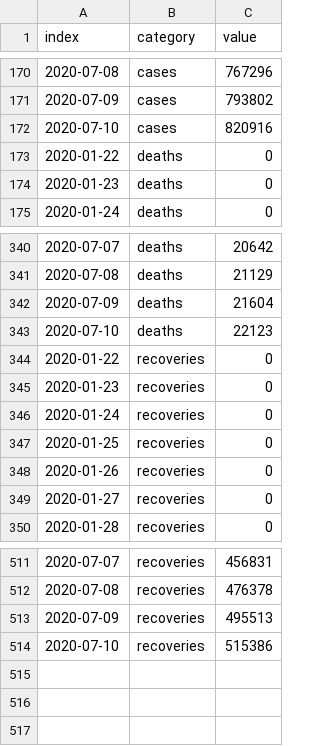
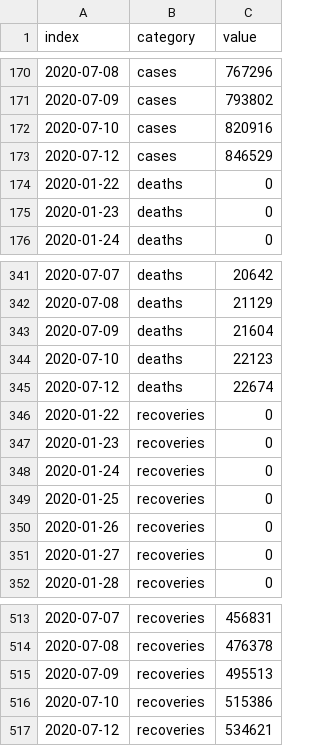
Before and after one commit to armsp/covid19.in, a CSV file: datasets/timeseries_records/live_cases_deaths_recoveries_timeseries.csv, drawn as a sheet; only a part is shown, gaps mark what is left out; the diff names each change by its address in the sheet, - before the commit and + after, or states it on an @@ line.

```diff
--- a/datasets/timeseries_records/live_cases_deaths_recoveries_timeseries.csv
+++ b/datasets/timeseries_records/live_cases_deaths_recoveries_timeseries.csv
+row 173: 2020-07-12 | cases | 846529
+row 345: 2020-07-12 | deaths | 22674
+row 517: 2020-07-12 | recoveries | 534621
```
Also changed, not shown: datasets/clean_daily_statewise_distribution/2020-07-12.csv, 3 other files.
